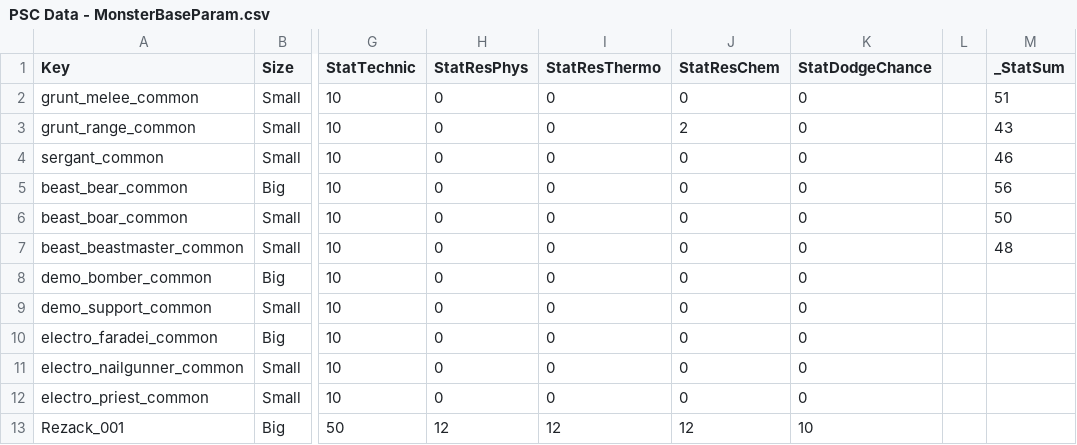
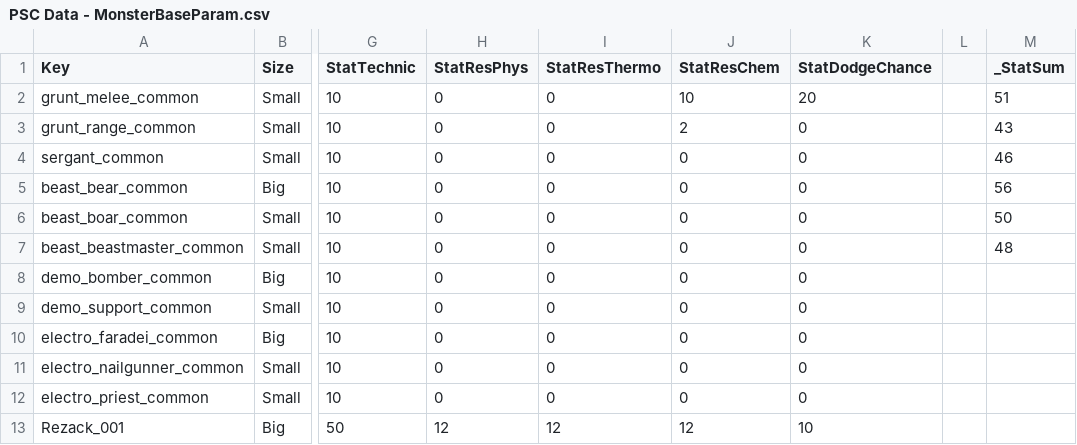
Before and after one commit to Tapkevich/Posscam-CC, a CSV file: Csv/PSC Data - MonsterBaseParam.csv, drawn as a sheet; only a part is shown, gaps mark what is left out; the diff names each change by its address in the sheet, - before the commit and + after, or states it on an @@ line.

```diff
--- a/Csv/PSC Data - MonsterBaseParam.csv
+++ b/Csv/PSC Data - MonsterBaseParam.csv
-J2 (StatResChem): 0
+J2 (StatResChem): 10
-K2 (StatDodgeChance): 0
+K2 (StatDodgeChance): 20
```
Also changed, not shown: 5 other files.
